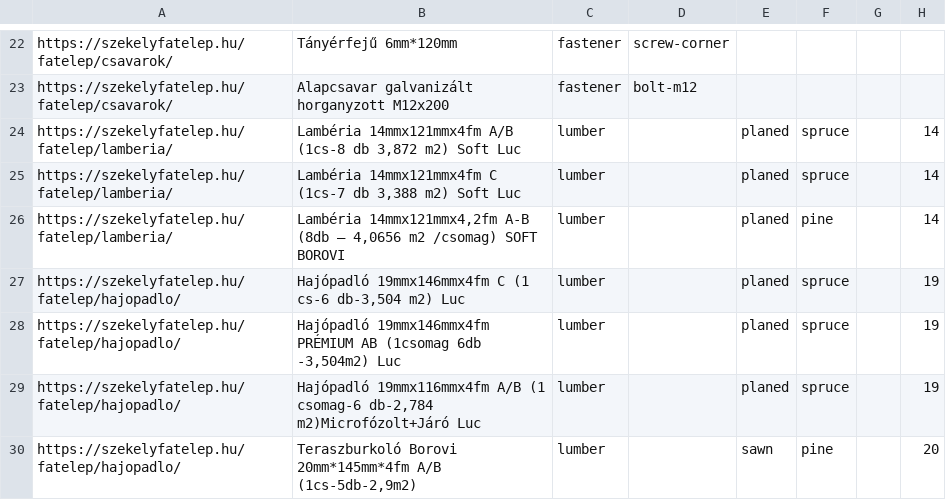
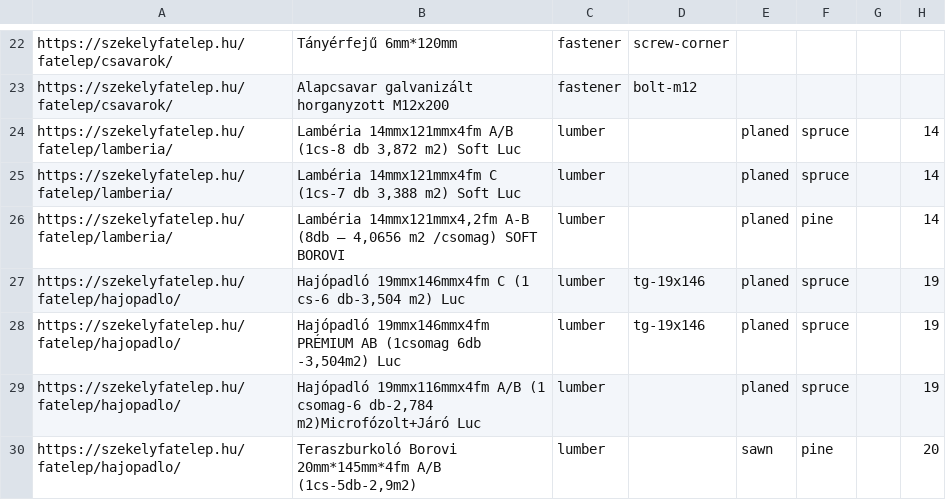
Before and after one commit to aadaam1/chat-to-3d-workbench, a TSV file: data/timber/prices/raw/hu-szekely-fatelep-2026-11-17.tsv, drawn as a sheet; only a part is shown, gaps mark what is left out; the diff names each change by its address in the sheet, - before the commit and + after, or states it on an @@ line.

```diff
--- a/data/timber/prices/raw/hu-szekely-fatelep-2026-11-17.tsv
+++ b/data/timber/prices/raw/hu-szekely-fatelep-2026-11-17.tsv
-D27:D28: (empty)
+D27:D28: tg-19x146
```
Also changed, not shown: data/timber/prices/hu-larex-fatelep-2026-11-17.csv, data/timber/prices/hu-szekely-fatelep-2026-11-17.csv, 7 other files.
